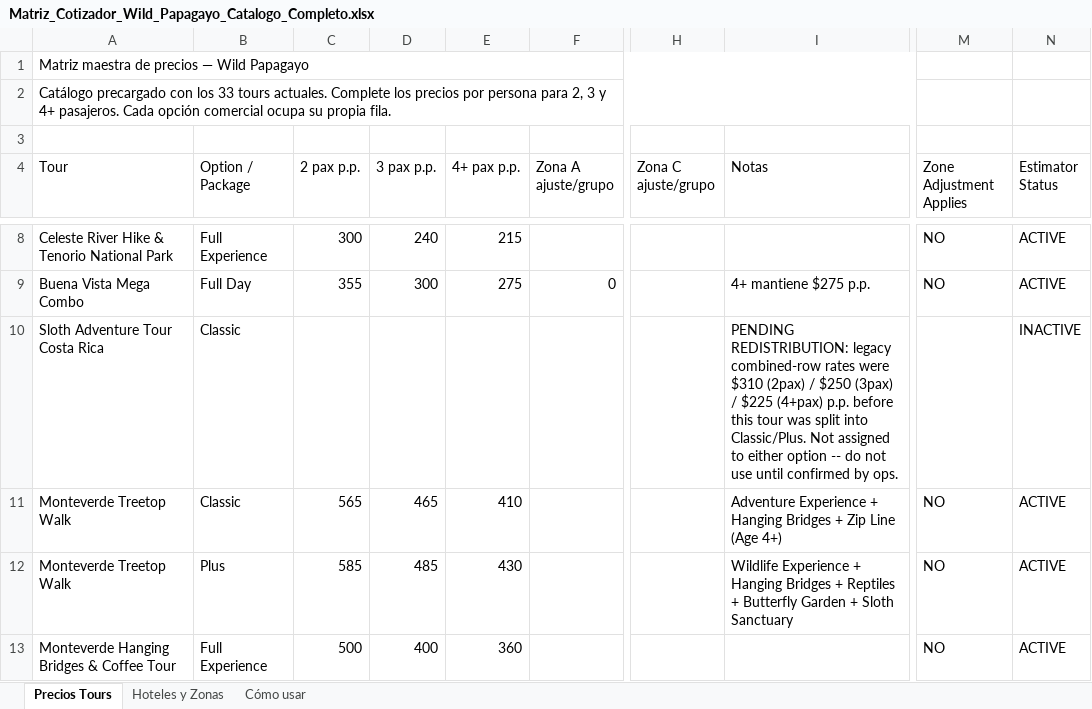
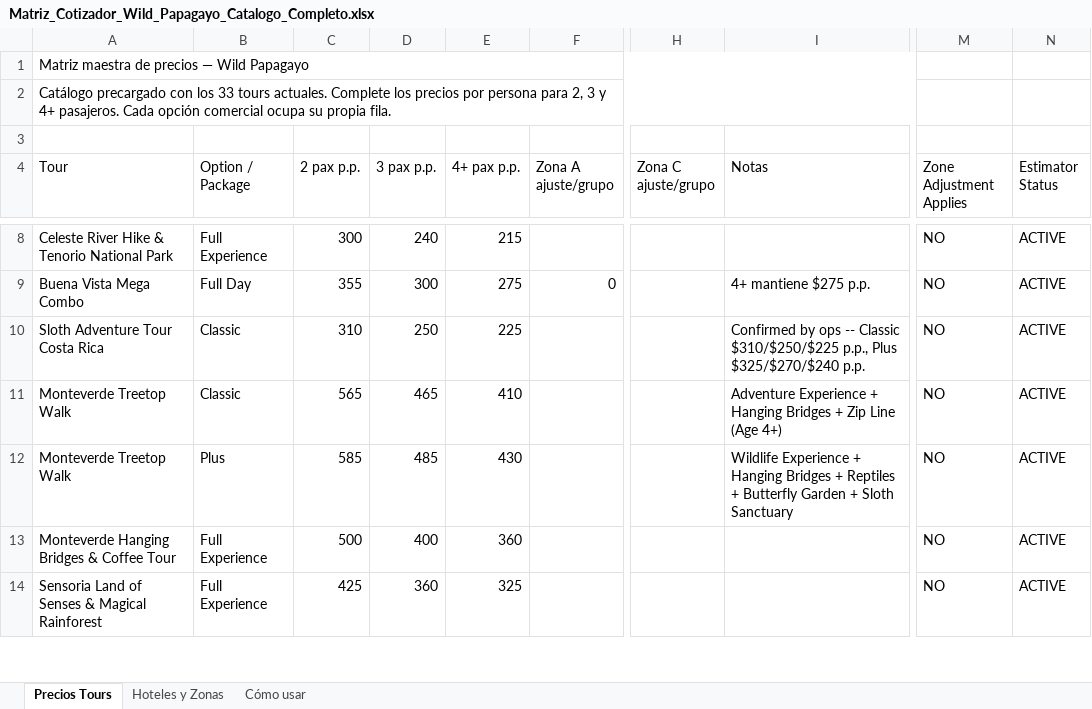
Before and after one commit to markwatsonlawrence-beep/wild-papagayo, an Excel workbook: knowledge/pricing/Matriz_Cotizador_Wild_Papagayo_Catalogo_Completo.xlsx, sheet Precios Tours, drawn as a sheet; only a part is shown, gaps mark what is left out; the shorter side is filled out with more unchanged rows; values as stored, in another font and other column widths than the file's, no borders; the diff covers the shown part only; the diff names each change by its address in the sheet, - before the commit and + after, or states it on an @@ line.

```diff
--- a/knowledge/pricing/Matriz_Cotizador_Wild_Papagayo_Catalogo_Completo.xlsx (sheet Precios Tours)
+++ b/knowledge/pricing/Matriz_Cotizador_Wild_Papagayo_Catalogo_Completo.xlsx (sheet Precios Tours)
-C10 (2 pax p.p.): (empty)
+C10 (2 pax p.p.): 310
-D10 (3 pax p.p.): (empty)
+D10 (3 pax p.p.): 250
-E10 (4+ pax p.p.): (empty)
+E10 (4+ pax p.p.): 225
-I10 (Notas): PENDING REDISTRIBUTION: legacy combined-row rates were $310 (2pax) / $250 (3pax) / $225 (4+pax) p.p. before this tour was split into Classic/Plus. Not assigned to either option -- do not use until confirmed by ops.
+I10 (Notas): Confirmed by ops -- Classic $310/$250/$225 p.p., Plus $325/$270/$240 p.p.
-M10 (Zone Adjustment Applies): (empty)
+M10 (Zone Adjustment Applies): NO
-N10 (Estimator Status): INACTIVE
+N10 (Estimator Status): ACTIVE
```
Also changed, not shown: 6 edited cells elsewhere in this sheet, 6 other files.
